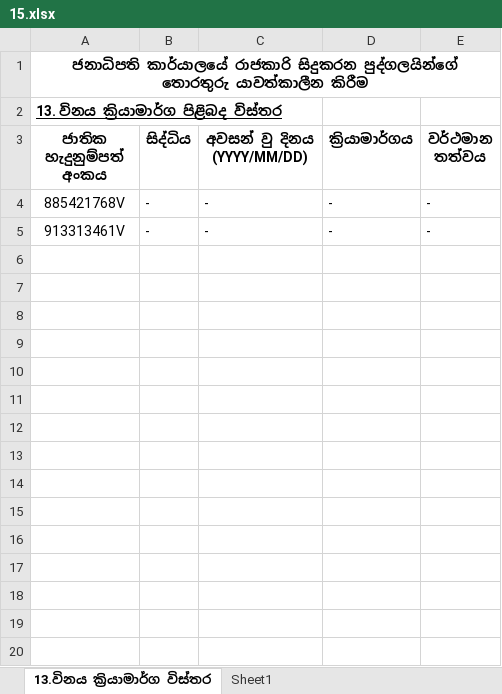
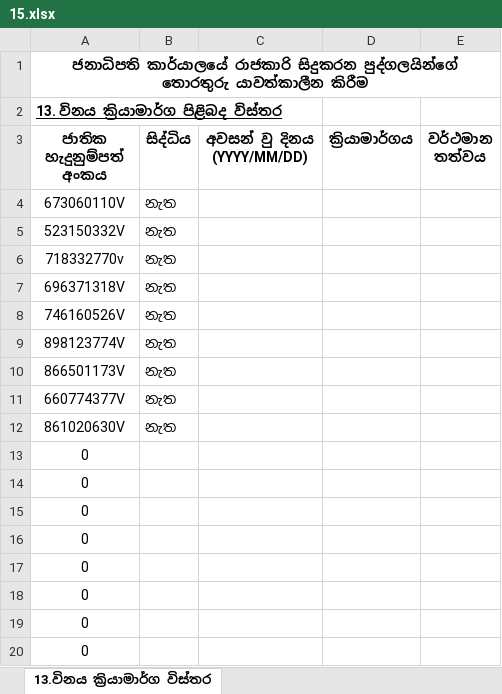
Before and after one commit to PS-EHRM/add_employee, an Excel workbook: upload/15.xlsx, sheet 13.විනය ක්‍රියාමාර්ග විස්තර, drawn as a sheet; only a part is shown; values as stored, in another font and other column widths than the file's, no borders; removed rows and columns are numbered as before the commit, all else as after; the diff covers the shown part only; the diff names each change by its address in the sheet, - before the commit and + after, or states it on an @@ line.

```diff
--- a/upload/15.xlsx (sheet 13.විනය ක්‍රියාමාර්ග විස්තර)
+++ b/upload/15.xlsx (sheet 13.විනය ක්‍රියාමාර්ග විස්තර)
-sheet tab: Sheet1
-row 4: 885421768V | - | - | - | -
-row 5: 913313461V | - | - | - | -
+row 4: 673060110V | නැත
+row 5: 523150332V | නැත
+row 6: 718332770v | නැත
+row 7: 696371318V | නැත
+row 8: 746160526V | නැත
+row 9: 898123774V | නැත
+row 10: 866501173V | නැත
+row 11: 660774377V | නැත
+row 12: 861020630V | නැත
+row 13: 0
+row 14: 0
+row 15: 0
+row 16: 0
+row 17: 0
+row 18: 0
+row 19: 0
+row 20: 0
```
Also changed, not shown: 1579 added rows elsewhere in this sheet, sheet 2. සම්බන්ධ කළ හැකි ආකාර පිළිබද, sheet 8. අධ්‍යාපන සුදුසුකම්, sheet 6. සේවා සටහන, sheet 3. යැපෙන්නන් පිළිබද විස්තර, sheet 5.රැකියාව පිළිබද විස්තර, sheet 10.භාෂා ප්‍රවීනත්වය, 5 more sheets, hidden cells, upload/13.xlsx, upload/14.xlsx, 24 other files.
